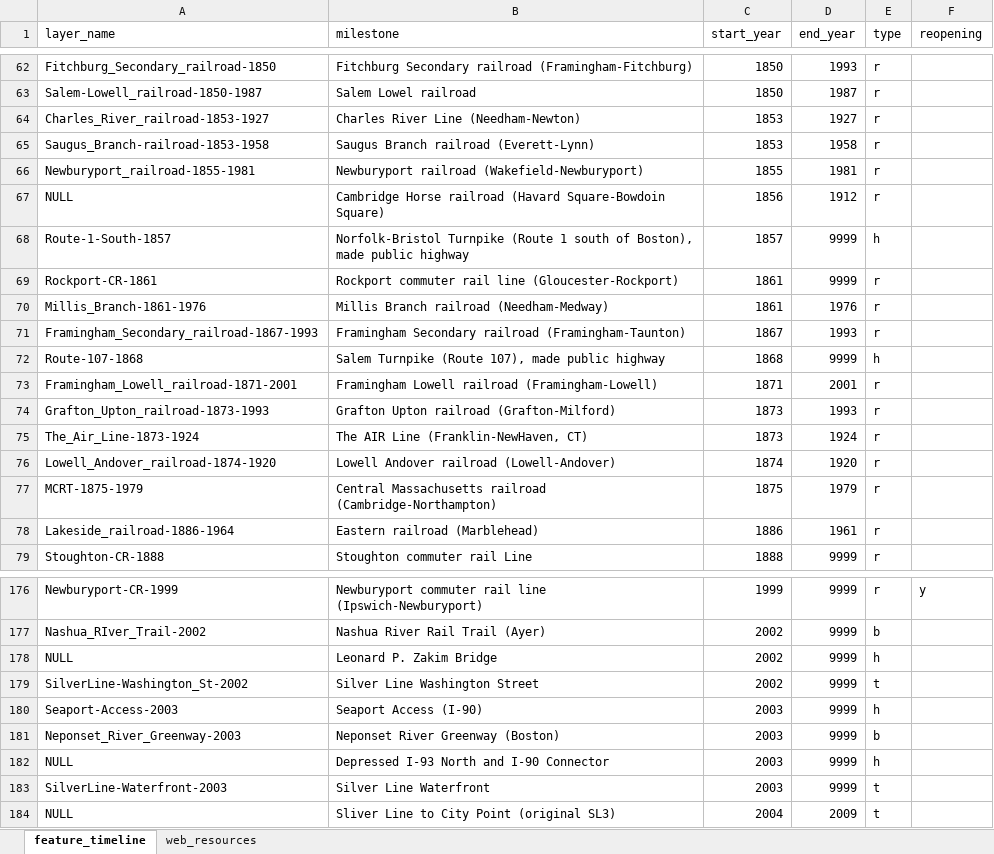
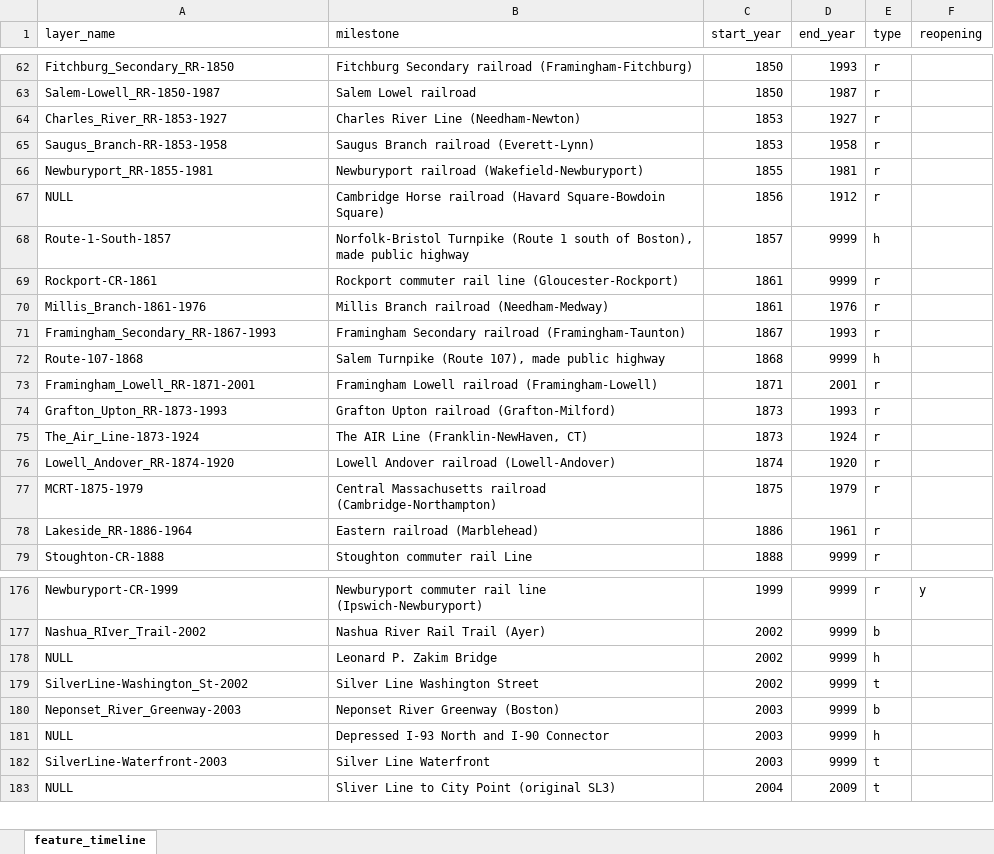
Before and after one commit to CTPSSTAFF/historical-transportation-map, an Excel workbook: xlsx/feature_timeline.xlsx, sheet feature_timeline, drawn as a sheet; only a part is shown, gaps mark what is left out; values as stored, in another font and other column widths than the file's, no borders; the diff covers the shown part only; the diff names each change by its address in the sheet, - before the commit and + after, or states it on an @@ line.

Commit message:
Fixes by Ken to names of some railroad features: 'Railroad' -> 'RR'.

```diff
--- a/xlsx/feature_timeline.xlsx (sheet feature_timeline)
+++ b/xlsx/feature_timeline.xlsx (sheet feature_timeline)
-sheet tab: web_resources
-A62 (layer_name): Fitchburg_Secondary_railroad-1850
+A62 (layer_name): Fitchburg_Secondary_RR-1850
-A63 (layer_name): Salem-Lowell_railroad-1850-1987
+A63 (layer_name): Salem-Lowell_RR-1850-1987
-A64 (layer_name): Charles_River_railroad-1853-1927
+A64 (layer_name): Charles_River_RR-1853-1927
-A65 (layer_name): Saugus_Branch-railroad-1853-1958
+A65 (layer_name): Saugus_Branch-RR-1853-1958
-A66 (layer_name): Newburyport_railroad-1855-1981
+A66 (layer_name): Newburyport_RR-1855-1981
-A71 (layer_name): Framingham_Secondary_railroad-1867-1993
+A71 (layer_name): Framingham_Secondary_RR-1867-1993
-A73 (layer_name): Framingham_Lowell_railroad-1871-2001
+A73 (layer_name): Framingham_Lowell_RR-1871-2001
-A74 (layer_name): Grafton_Upton_railroad-1873-1993
+A74 (layer_name): Grafton_Upton_RR-1873-1993
-A76 (layer_name): Lowell_Andover_railroad-1874-1920
+A76 (layer_name): Lowell_Andover_RR-1874-1920
-A78 (layer_name): Lakeside_railroad-1886-1964
+A78 (layer_name): Lakeside_RR-1886-1964
-row 180: Seaport-Access-2003 | Seaport Access (I-90) | 2003 | 9999 | h
```
Also changed, not shown: 18 edited cells elsewhere in this sheet, 1 other file.
